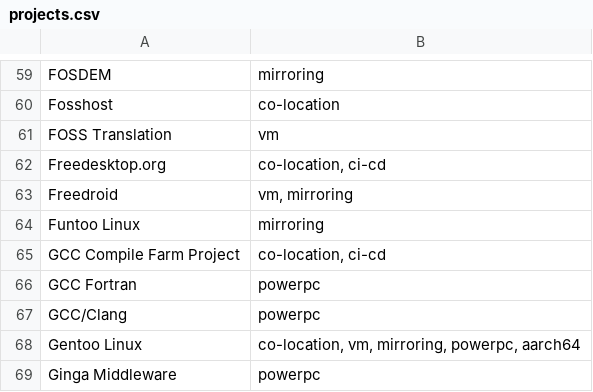
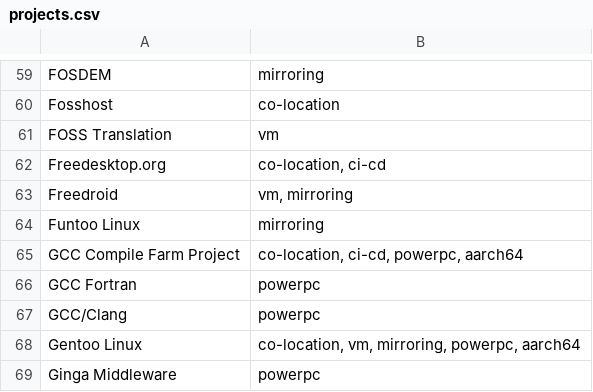
Before and after one commit to osuosl/osuosl-pelican, a CSV file: content/services/hosting/projects.csv, drawn as a sheet; only a part is shown, gaps mark what is left out.

Commit message:
Add aarch64/powerpc to GCC Compile Farm Project

```diff
--- a/content/services/hosting/projects.csv
+++ b/content/services/hosting/projects.csv
@@ -64,3 +64,3 @@
 "Funtoo Linux","mirroring"
-"GCC Compile Farm Project","co-location, ci-cd"
+"GCC Compile Farm Project","co-location, ci-cd, powerpc, aarch64"
 "GCC Fortran","powerpc"
```
